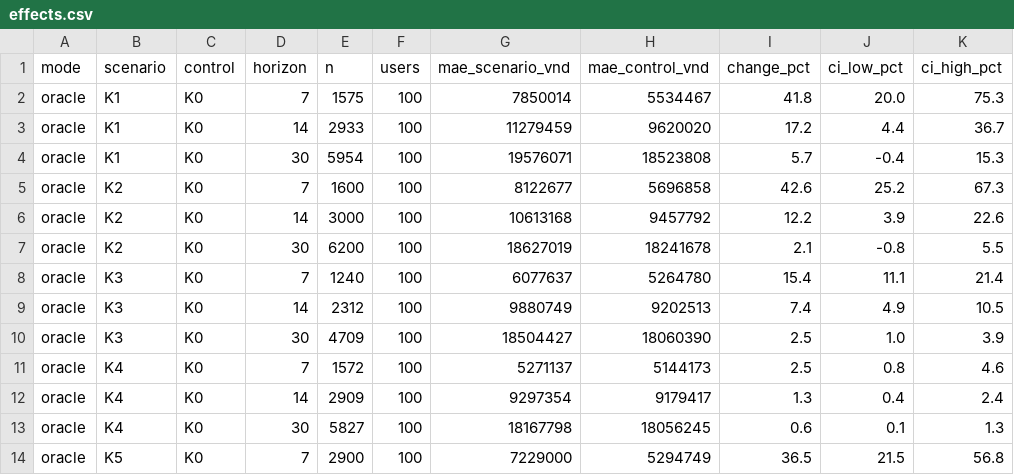
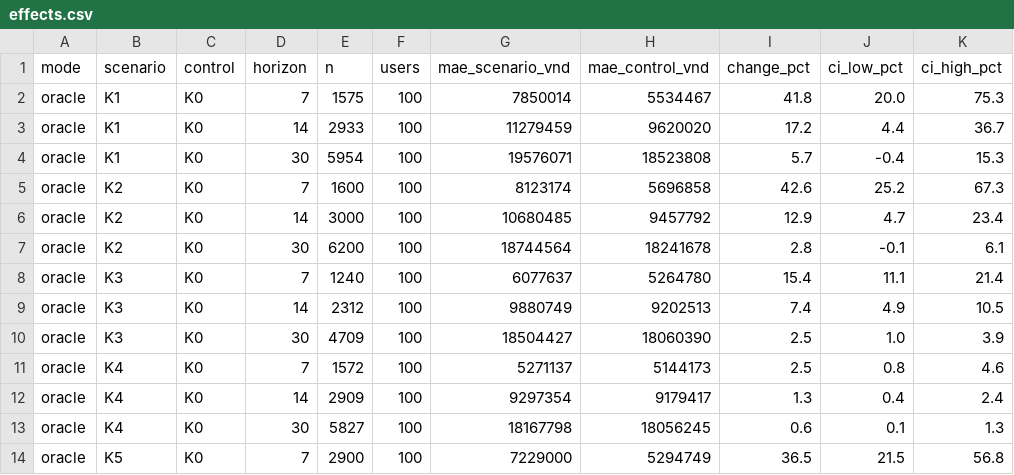
Before and after one commit to queoisme/FinMate_BE, a CSV file: docs/evaluation/forecast-backtest/effects.csv, drawn as a sheet; only a part is shown.

```diff
--- a/docs/evaluation/forecast-backtest/effects.csv
+++ b/docs/evaluation/forecast-backtest/effects.csv
@@ -4,5 +4,5 @@ oracle,K1,K0,14,2933,100,11279459,9620020,17.2,4.4,36.7
 oracle,K1,K0,30,5954,100,19576071,18523808,5.7,-0.4,15.3
-oracle,K2,K0,7,1600,100,8122677,5696858,42.6,25.2,67.3
-oracle,K2,K0,14,3000,100,10613168,9457792,12.2,3.9,22.6
-oracle,K2,K0,30,6200,100,18627019,18241678,2.1,-0.8,5.5
+oracle,K2,K0,7,1600,100,8123174,5696858,42.6,25.2,67.3
+oracle,K2,K0,14,3000,100,10680485,9457792,12.9,4.7,23.4
+oracle,K2,K0,30,6200,100,18744564,18241678,2.8,-0.1,6.1
 oracle,K3,K0,7,1240,100,6077637,5264780,15.4,11.1,21.4
```
Also changed, not shown: docs/evaluation/forecast-backtest/balance.csv, docs/evaluation/forecast-backtest/band.csv, 4 other files.
